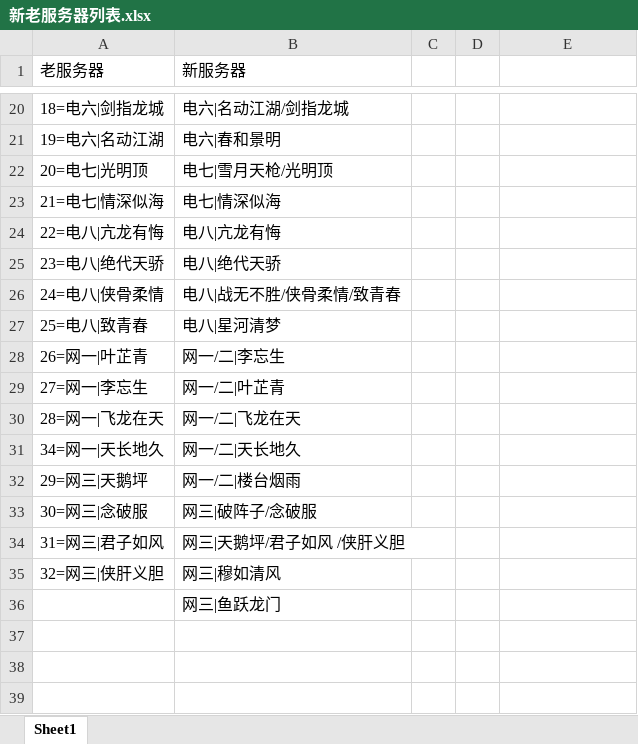
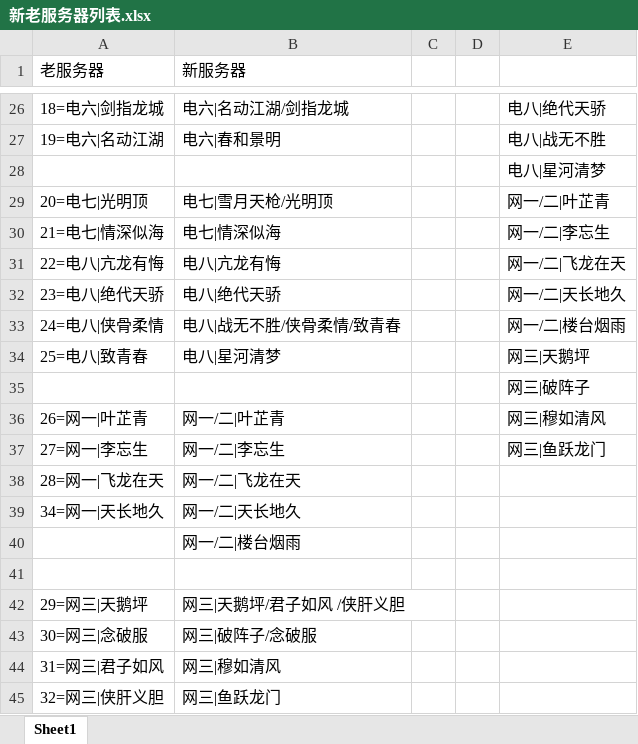
Before and after one commit to JX3PVE-Team/JX3PVE2015, an Excel workbook: __idea/0803/新老服务器列表.xlsx, sheet Sheet1, drawn as a sheet; only a part is shown, gaps mark what is left out; values as stored, in another font and other column widths than the file's, no cell formats; removed rows and columns are numbered as before the commit, all else as after; the diff covers the shown part only; the diff names each change by its address in the sheet, - before the commit and + after, or states it on an @@ line.

```diff
--- a/__idea/0803/新老服务器列表.xlsx (sheet Sheet1)
+++ b/__idea/0803/新老服务器列表.xlsx (sheet Sheet1)
-E26: (empty)
+E26: 电八|绝代天骄
-E27: (empty)
+E27: 电八|战无不胜
+row 28:  |  |  |  | 电八|星河清梦
-E29: (empty)
+E29: 网一/二|叶芷青
-E30: (empty)
+E30: 网一/二|李忘生
-E31: (empty)
+E31: 网一/二|飞龙在天
-E32: (empty)
+E32: 网一/二|天长地久
-E33: (empty)
+E33: 网一/二|楼台烟雨
-E34: (empty)
+E34: 网三|天鹅坪
+row 35:  |  |  |  | 网三|破阵子
-B36 (新服务器): 网一/二|李忘生
+B36 (新服务器): 网一/二|叶芷青
-E36: (empty)
+E36: 网三|穆如清风
-B37 (新服务器): 网一/二|叶芷青
+B37 (新服务器): 网一/二|李忘生
-E37: (empty)
+E37: 网三|鱼跃龙门
+row 40:  | 网一/二|楼台烟雨
+row 41: (empty)
-B42 (新服务器): 网一/二|楼台烟雨
+B42 (新服务器): 网三|天鹅坪/君子如风 /侠肝义胆
-B44 (新服务器): 网三|天鹅坪/君子如风 /侠肝义胆
+B44 (新服务器): 网三|穆如清风
-B45 (新服务器): 网三|穆如清风
+B45 (新服务器): 网三|鱼跃龙门
-row 36:  | 网三|鱼跃龙门
```
Also changed, not shown: 6 added rows and 26 edited cells elsewhere in this sheet, cell formats, 3 other files.
